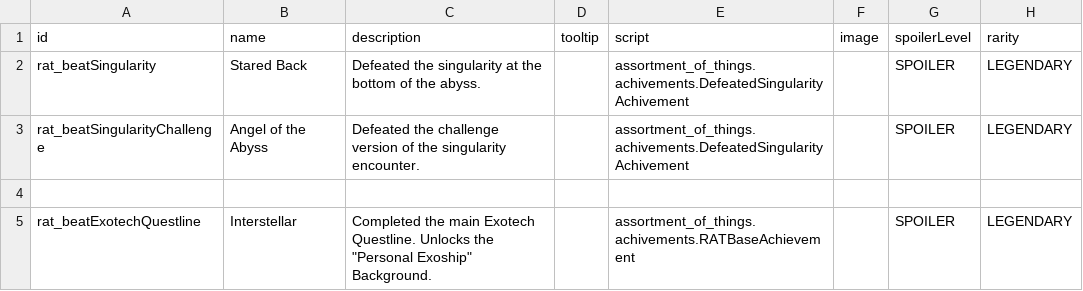
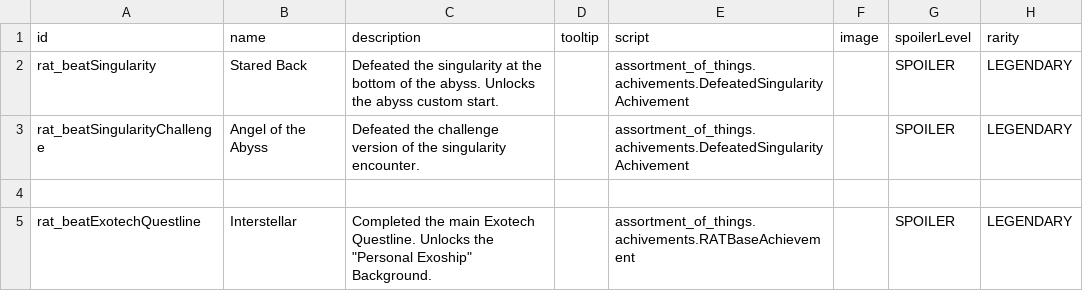
Before and after one commit to Lukas22041/Random-Assortment-of-Things, a CSV file: data/config/magic_achievements.csv, drawn as a sheet.

```diff
--- a/data/config/magic_achievements.csv
+++ b/data/config/magic_achievements.csv
@@ -1,3 +1,3 @@
 id,name,description,tooltip,script,image,spoilerLevel,rarity,
-rat_beatSingularity,Stared Back,Defeated the singularity at the bottom of the abyss.,,assortment_of_things.achivements.DefeatedSingularityAchivement,,SPOILER,LEGENDARY,
+rat_beatSingularity,Stared Back,Defeated the singularity at the bottom of the abyss. Unlocks the abyss custom start.,,assortment_of_things.achivements.DefeatedSingularityAchivement,,SPOILER,LEGENDARY,
 rat_beatSingularityChallenge,Angel of the Abyss,Defeated the challenge version of the singularity encounter.,,assortment_of_things.achivements.DefeatedSingularityAchivement,,SPOILER,LEGENDARY,
```
Also changed, not shown: 6 other files.
